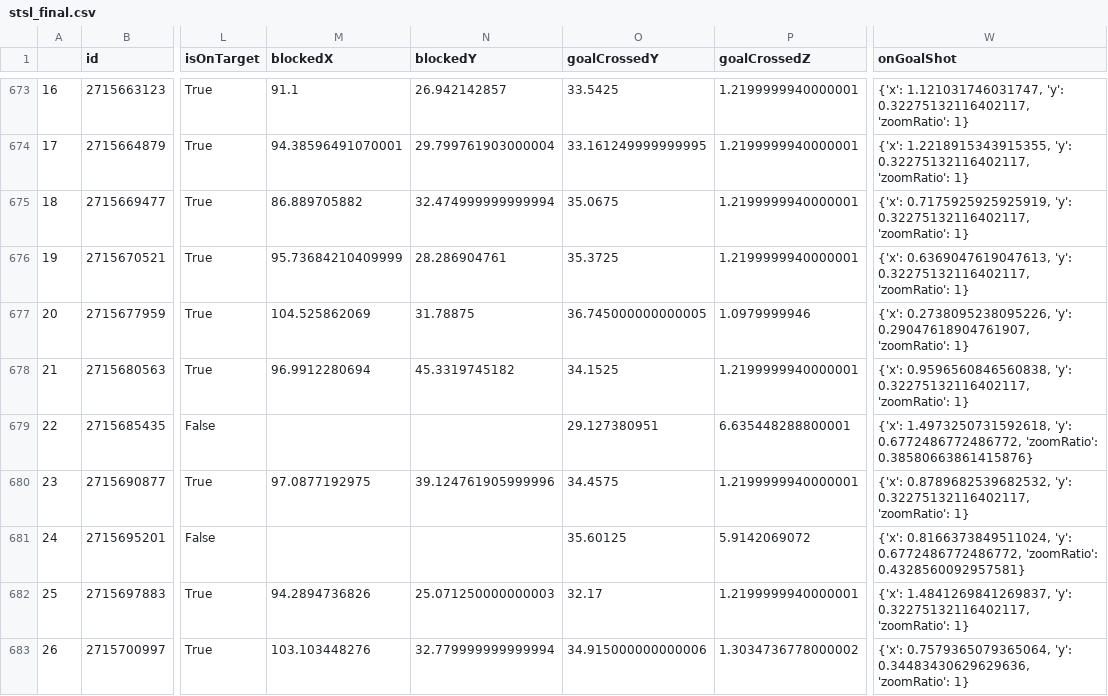
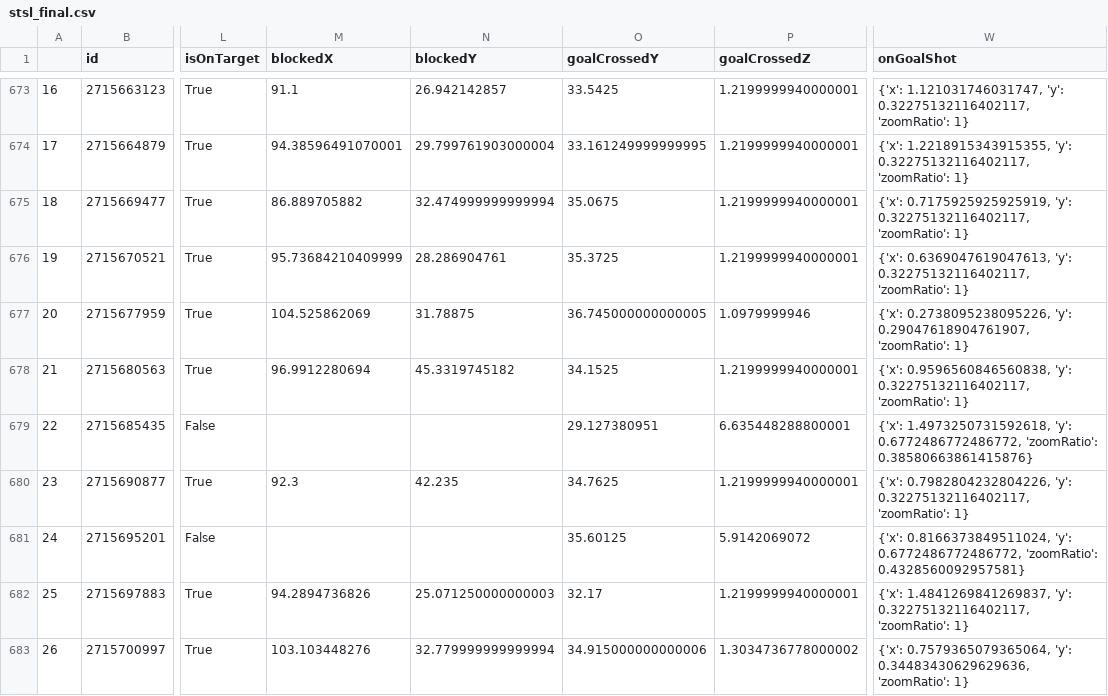
Before and after one commit to kovacs5/fotmob_csv, a CSV file: stsl_final.csv, drawn as a sheet; only a part is shown, gaps mark what is left out; the diff names each change by its address in the sheet, - before the commit and + after, or states it on an @@ line.

```diff
--- a/stsl_final.csv
+++ b/stsl_final.csv
-M680 (blockedX): 97.0877192975
+M680 (blockedX): 92.3
-N680 (blockedY): 39.124761905999996
+N680 (blockedY): 42.235
-O680 (goalCrossedY): 34.4575
+O680 (goalCrossedY): 34.7625
-W680 (onGoalShot): {'x': 0.8789682539682532, 'y': 0.32275132116402117,…
+W680 (onGoalShot): {'x': 0.7982804232804226, 'y': 0.32275132116402117,…
```
